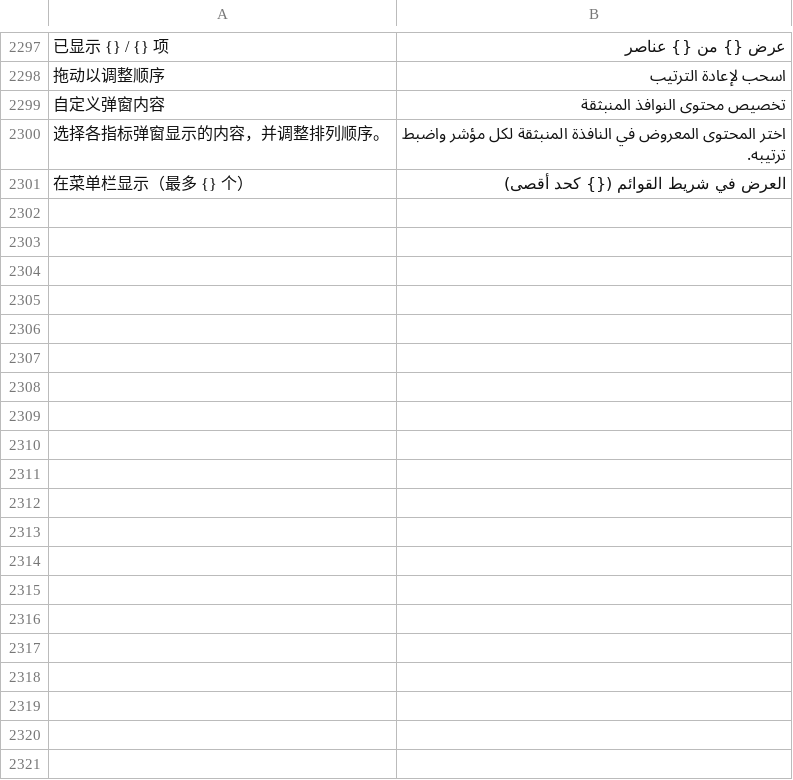
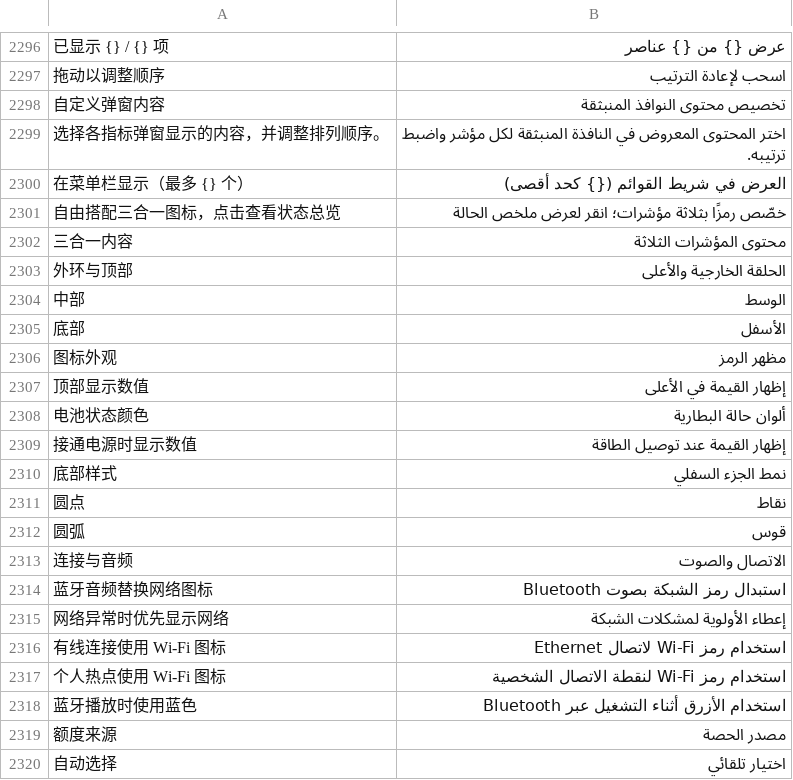
Before and after one commit to ysicing/XStats, a TSV file: Packages/XStatsKit/Sources/Localization/Resources/ar.tsv, drawn as a sheet; only a part is shown, gaps mark what is left out; the diff covers the shown part only; the diff names each change by its address in the sheet, - before the commit and + after, or states it on an @@ line.

```diff
--- a/Packages/XStatsKit/Sources/Localization/Resources/ar.tsv
+++ b/Packages/XStatsKit/Sources/Localization/Resources/ar.tsv
+row 2301: 自由搭配三合一图标，点击查看状态总览 | خصّص رمزًا بثلاثة مؤشرات؛ انقر لعرض ملخص الحالة
+row 2302: 三合一内容 | محتوى المؤشرات الثلاثة
+row 2303: 外环与顶部 | الحلقة الخارجية والأعلى
+row 2304: 中部 | الوسط
+row 2305: 底部 | الأسفل
+row 2306: 图标外观 | مظهر الرمز
+row 2307: 顶部显示数值 | إظهار القيمة في الأعلى
+row 2308: 电池状态颜色 | ألوان حالة البطارية
+row 2309: 接通电源时显示数值 | إظهار القيمة عند توصيل الطاقة
+row 2310: 底部样式 | نمط الجزء السفلي
+row 2311: 圆点 | نقاط
+row 2312: 圆弧 | قوس
+row 2313: 连接与音频 | الاتصال والصوت
+row 2314: 蓝牙音频替换网络图标 | استبدال رمز الشبكة بصوت Bluetooth
+row 2315: 网络异常时优先显示网络 | إعطاء الأولوية لمشكلات الشبكة
+row 2316: 有线连接使用 Wi-Fi 图标 | استخدام رمز Wi-Fi لاتصال Ethernet
+row 2317: 个人热点使用 Wi-Fi 图标 | استخدام رمز Wi-Fi لنقطة الاتصال الشخصية
+row 2318: 蓝牙播放时使用蓝色 | استخدام الأزرق أثناء التشغيل عبر Bluetooth
+row 2319: 额度来源 | مصدر الحصة
+row 2320: 自动选择 | اختيار تلقائي
```
Also changed, not shown: 11 added rows and 1 removed row elsewhere in this file, Packages/XStatsKit/Sources/Localization/Resources/de.tsv, Packages/XStatsKit/Sources/Localization/Resources/es.tsv, 35 other files.
